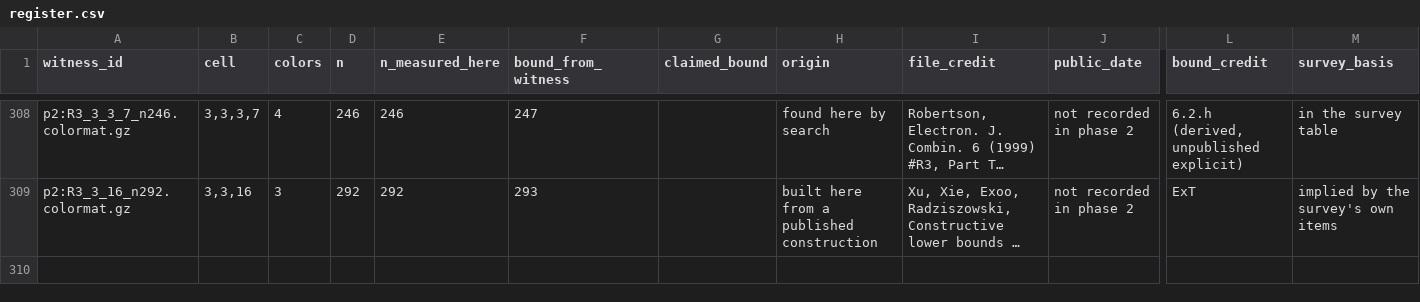
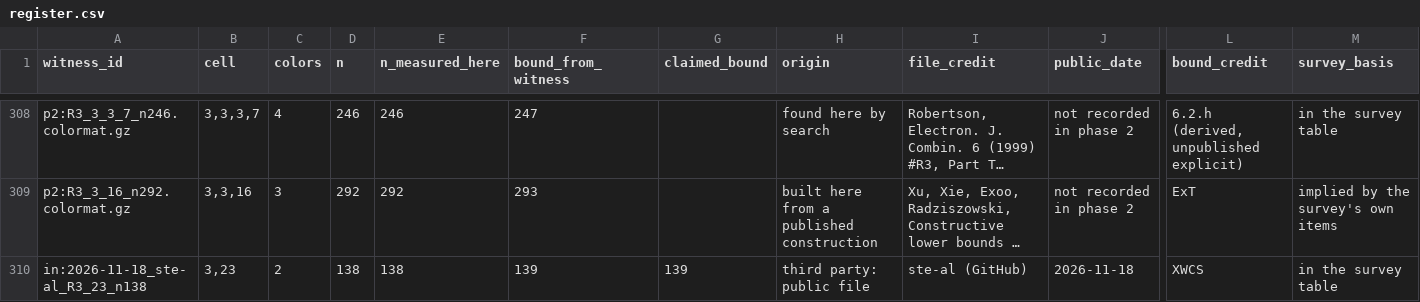
Before and after one commit to chrispbsmolen/ramsey-witnesses, a CSV file: table/register.csv, drawn as a sheet; only a part is shown, gaps mark what is left out; long unchanged cells end in …; rows hold the shown columns only; the diff names each change by its address in the sheet, - before the commit and + after, or states it on an @@ line.

```diff
--- a/table/register.csv
+++ b/table/register.csv
+row 310: in:2026-11-18_ste-al_R3_23_n138 | 3,23 | 2 | 138 | 138 | 139 | 139 | third party: public file | ste-al (GitHub) | 2026-11-18 | XWCS | in the survey table
```
Also changed, not shown: table/cells.csv, table/intake.csv, 6 other files.
